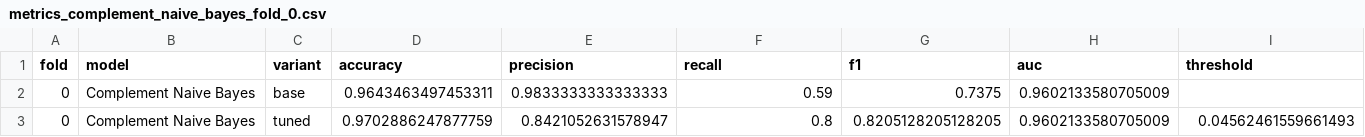
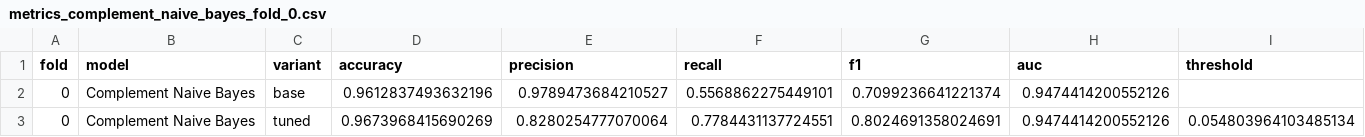
Before and after one commit to Ndukiye/Spam-detection, a CSV file: reports/metrics_complement_naive_bayes_fold_0.csv, drawn as a sheet.

Commit message:
retrained models

```diff
--- a/reports/metrics_complement_naive_bayes_fold_0.csv
+++ b/reports/metrics_complement_naive_bayes_fold_0.csv
@@ -1,3 +1,3 @@
 fold,model,variant,accuracy,precision,recall,f1,auc,threshold
-0,Complement Naive Bayes,base,0.9643463497453311,0.9833333333333333,0.59,0.7375,0.9602133580705009,
-0,Complement Naive Bayes,tuned,0.9702886247877759,0.8421052631578947,0.8,0.8205128205128205,0.9602133580705009,0.04562461559661493
+0,Complement Naive Bayes,base,0.9612837493632196,0.9789473684210527,0.5568862275449101,0.7099236641221374,0.9474414200552126,
+0,Complement Naive Bayes,tuned,0.9673968415690269,0.8280254777070064,0.7784431137724551,0.8024691358024691,0.9474414200552126,0.054803964103485134
```
Also changed, not shown: reports/metrics_linear_svm_fold_0.csv, reports/metrics_logistic_regression_fold_0.csv, 52 other files.
